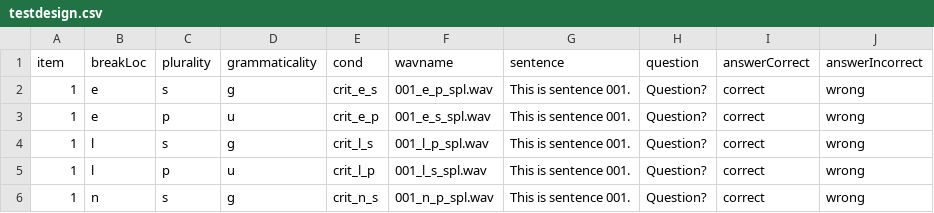
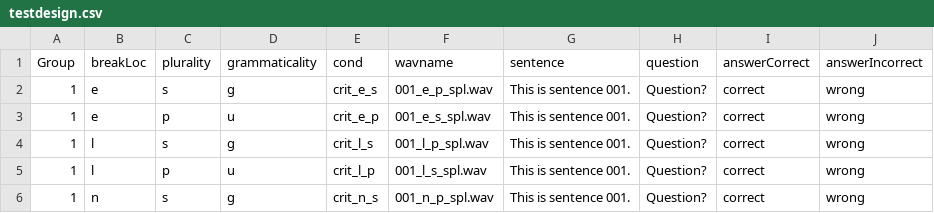
Before and after one commit to ajroyer/pcIbexTutorial, a CSV file: chunk_includes/testdesign.csv, drawn as a sheet; only a part is shown.

Commit message:
first attempt at shuffling items

```diff
--- a/chunk_includes/testdesign.csv
+++ b/chunk_includes/testdesign.csv
@@ -1,2 +1,2 @@
-item,breakLoc,plurality,grammaticality,cond,wavname,sentence,question,answerCorrect,answerIncorrect
+Group,breakLoc,plurality,grammaticality,cond,wavname,sentence,question,answerCorrect,answerIncorrect
 1,e,s,g,crit_e_s,001_e_p_spl.wav,This is sentence 001.,Question?,correct,wrong
```
Also changed, not shown: 2 other files.
